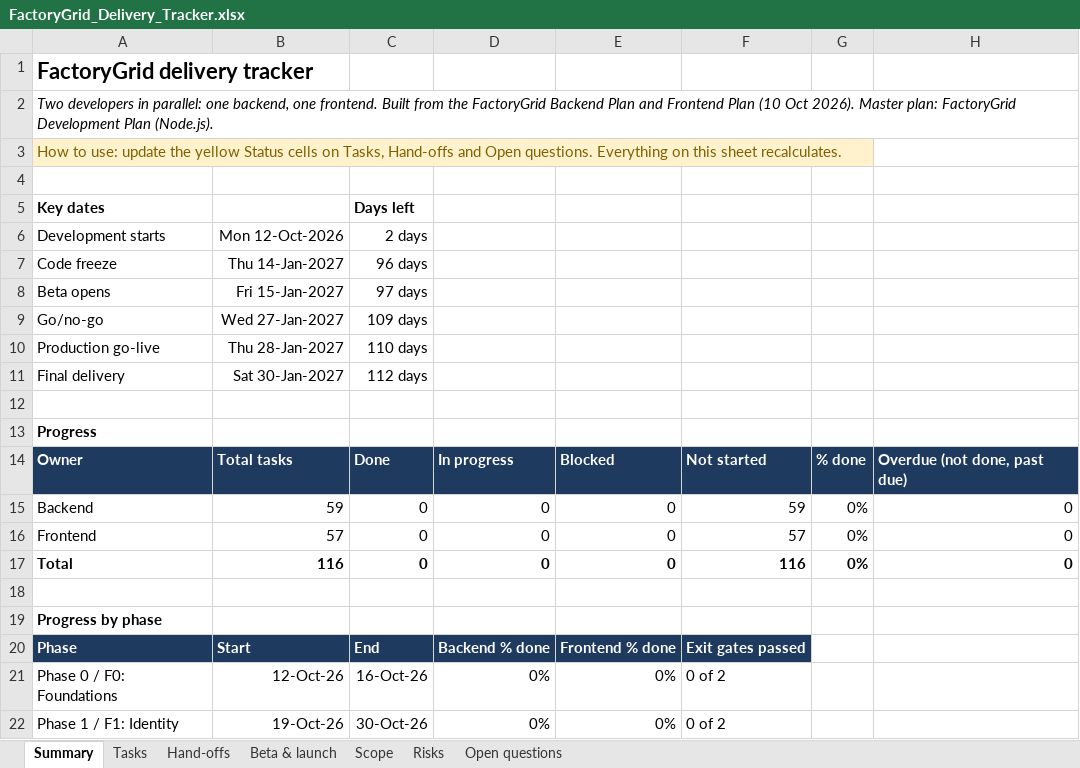
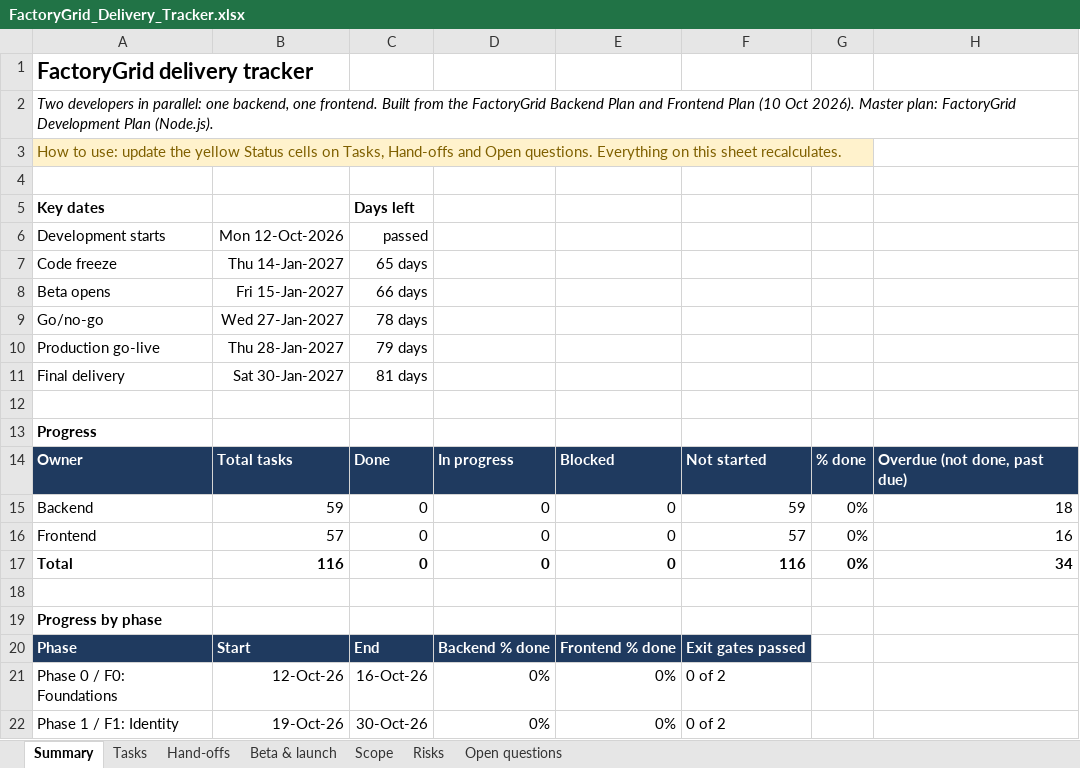
Before and after one commit to lookuppraveen/factory_Grid, an Excel workbook: doc/FactoryGrid_Delivery_Tracker.xlsx, sheet Summary, drawn as a sheet; only a part is shown; values as stored, in another font and other column widths than the file's, no borders; the diff names each change by its address in the sheet, - before the commit and + after, or states it on an @@ line.

```diff
--- a/doc/FactoryGrid_Delivery_Tracker.xlsx (sheet Summary)
+++ b/doc/FactoryGrid_Delivery_Tracker.xlsx (sheet Summary)
-C6: 2 days
+C6: passed
-C7: 96 days
+C7: 65 days
-C8: 97 days
+C8: 66 days
-C9: 109 days
+C9: 78 days
-C10: 110 days
+C10: 79 days
-C11: 112 days
+C11: 81 days
-H15: 0
+H15: 18
-H16: 0
+H16: 16
-H17: 0
+H17: 34
```
Also changed, not shown: charts or pictures, 1 other file.
